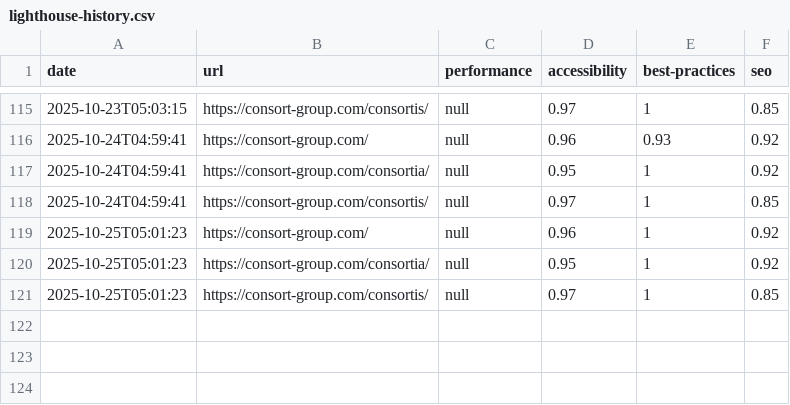
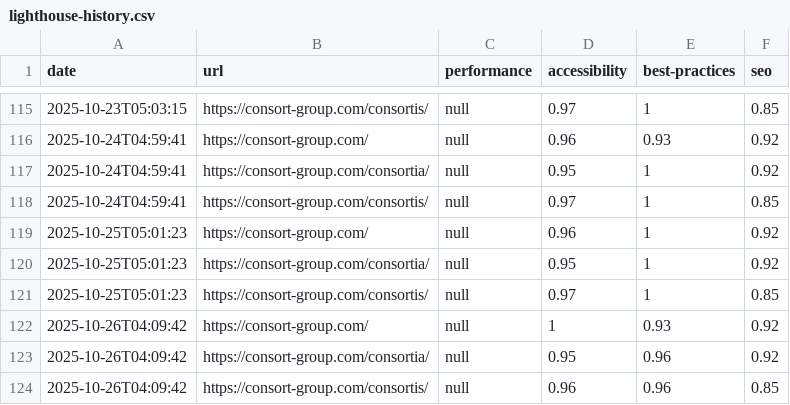
Before and after one commit to ConsortGroup-GitHub/lighthouse-automation, a CSV file: docs/lighthouse-history.csv, drawn as a sheet; only a part is shown, gaps mark what is left out; the diff names each change by its address in the sheet, - before the commit and + after, or states it on an @@ line.

```diff
--- a/docs/lighthouse-history.csv
+++ b/docs/lighthouse-history.csv
+row 122: 2025-10-26T04:09:42 | https://consort-group.com/ | null | 1 | 0.93 | 0.92
+row 123: 2025-10-26T04:09:42 | https://consort-group.com/consortia/ | null | 0.95 | 0.96 | 0.92
+row 124: 2025-10-26T04:09:42 | https://consort-group.com/consortis/ | null | 0.96 | 0.96 | 0.85
```
